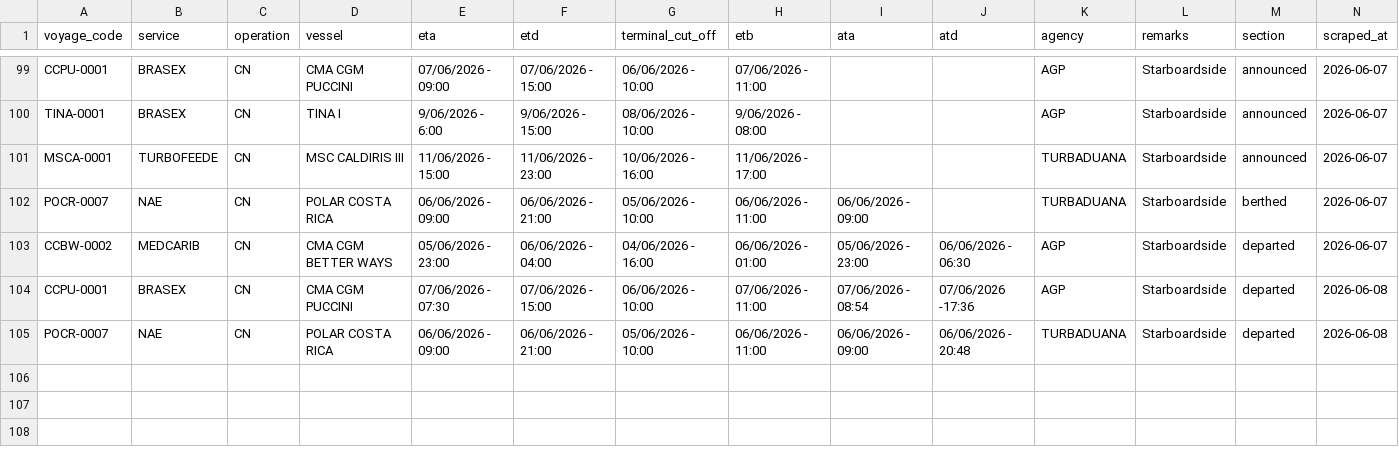
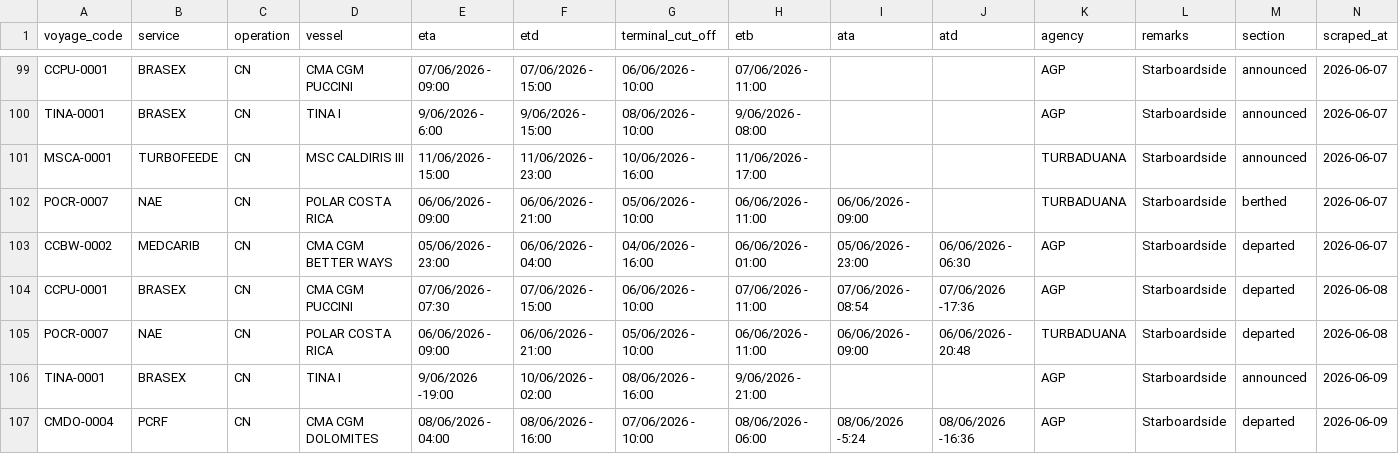
Before and after one commit to flocdr/port-monitor, a CSV file: data/port_calls.csv, drawn as a sheet; only a part is shown, gaps mark what is left out; the diff names each change by its address in the sheet, - before the commit and + after, or states it on an @@ line.

```diff
--- a/data/port_calls.csv
+++ b/data/port_calls.csv
+row 106: TINA-0001 | BRASEX | CN | TINA I | 9/06/2026 -19:00 | 10/06/2026 - 02:00 | 08/06/2026 - 16:00 | 9/06/2026 - 21:00 |  |  | AGP | Starboardside | announced | 2026-06-09
+row 107: CMDO-0004 | PCRF | CN | CMA CGM DOLOMITES | 08/06/2026 - 04:00 | 08/06/2026 - 16:00 | 07/06/2026 - 10:00 | 08/06/2026 - 06:00 | 08/06/2026 -5:24 | 08/06/2026 -16:36 | AGP | Starboardside | departed | 2026-06-09
```
Also changed, not shown: 1 other file.
